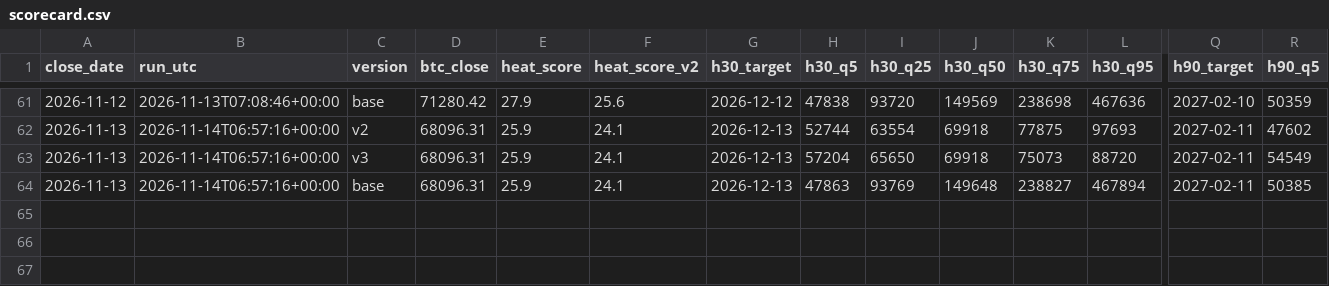
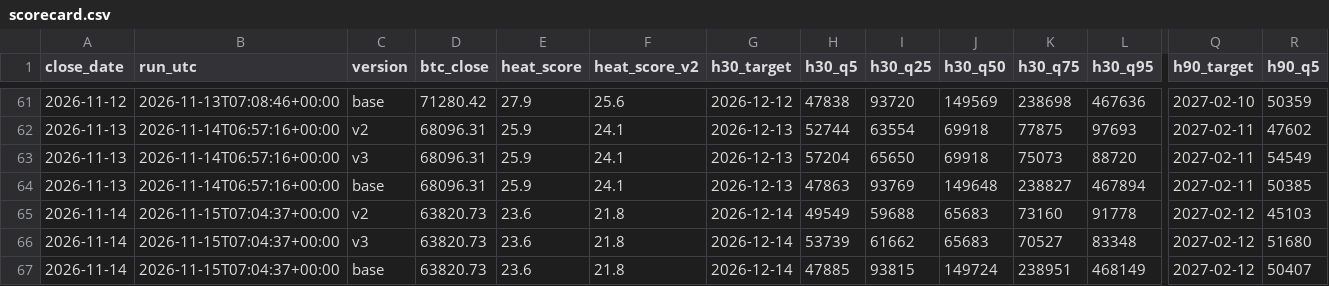
Before and after one commit to Euthymia686/my-btc-cycle-model, a CSV file: data/scorecard.csv, drawn as a sheet; only a part is shown, gaps mark what is left out; rows hold the shown columns only; the diff names each change by its address in the sheet, - before the commit and + after, or states it on an @@ line.

```diff
--- a/data/scorecard.csv
+++ b/data/scorecard.csv
+row 65: 2026-11-14 | 2026-11-15T07:04:37+00:00 | v2 | 63820.73 | 23.6 | 21.8 | 2026-12-14 | 49549 | 59688 | 65683 | 73160 | 91778 | 2027-02-12 | 45103
+row 66: 2026-11-14 | 2026-11-15T07:04:37+00:00 | v3 | 63820.73 | 23.6 | 21.8 | 2026-12-14 | 53739 | 61662 | 65683 | 70527 | 83348 | 2027-02-12 | 51680
+row 67: 2026-11-14 | 2026-11-15T07:04:37+00:00 | base | 63820.73 | 23.6 | 21.8 | 2026-12-14 | 47885 | 93815 | 149724 | 238951 | 468149 | 2027-02-12 | 50407
```
Also changed, not shown: data/band_log.csv, data/candidates/shadow_log.csv, 44 other files.
